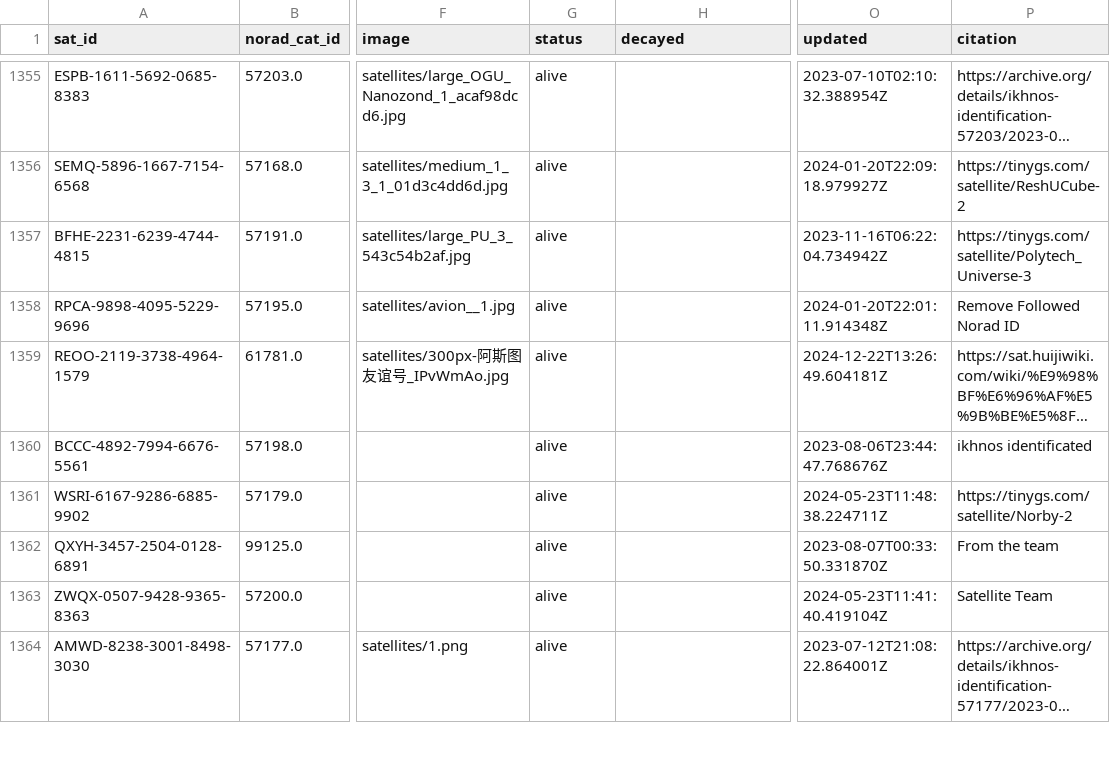
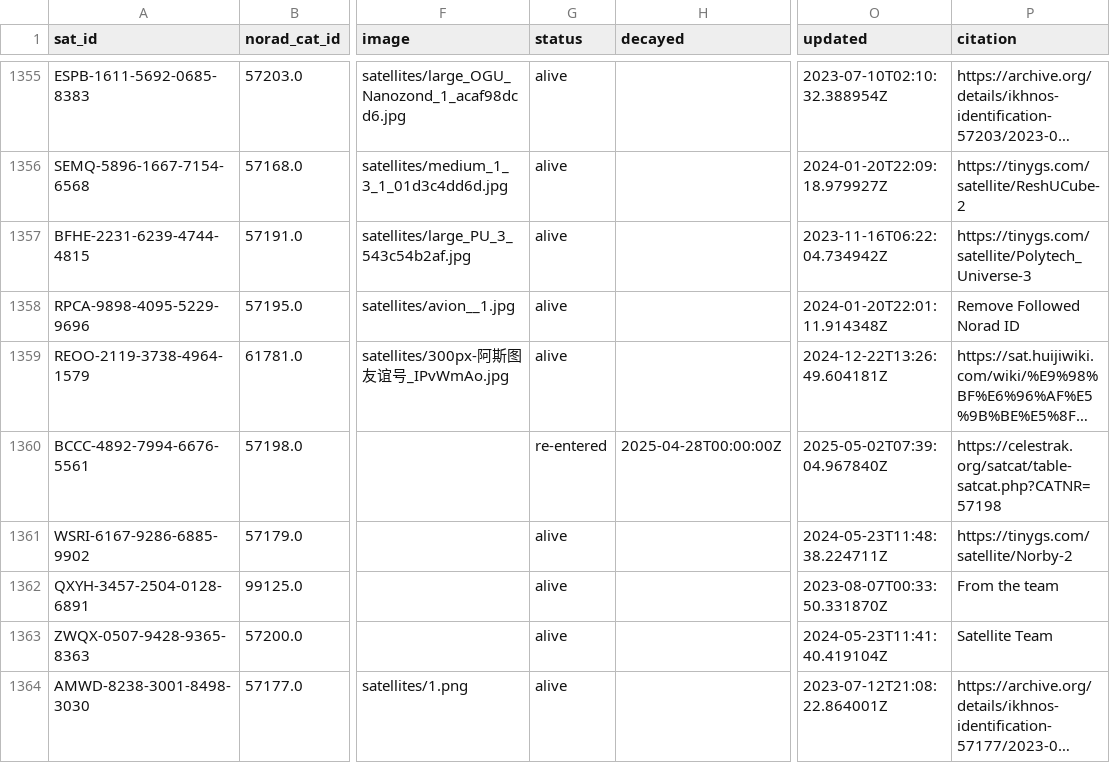
Before and after one commit to hyundotio/amateur-satellite-database, a CSV file: data/satnogs.csv, drawn as a sheet; only a part is shown, gaps mark what is left out; long unchanged cells end in …; the diff names each change by its address in the sheet, - before the commit and + after, or states it on an @@ line.

```diff
--- a/data/satnogs.csv
+++ b/data/satnogs.csv
-G1360 (status): alive
+G1360 (status): re-entered
-H1360 (decayed): (empty)
+H1360 (decayed): 2025-04-28T00:00:00Z
-O1360 (updated): 2023-08-06T23:44:47.768676Z
+O1360 (updated): 2025-05-02T07:39:04.967840Z
-P1360 (citation): ikhnos identificated
+P1360 (citation): https://celestrak.org/satcat/table-satcat.php?CATNR=57198
```
Also changed, not shown: 1 other file.
